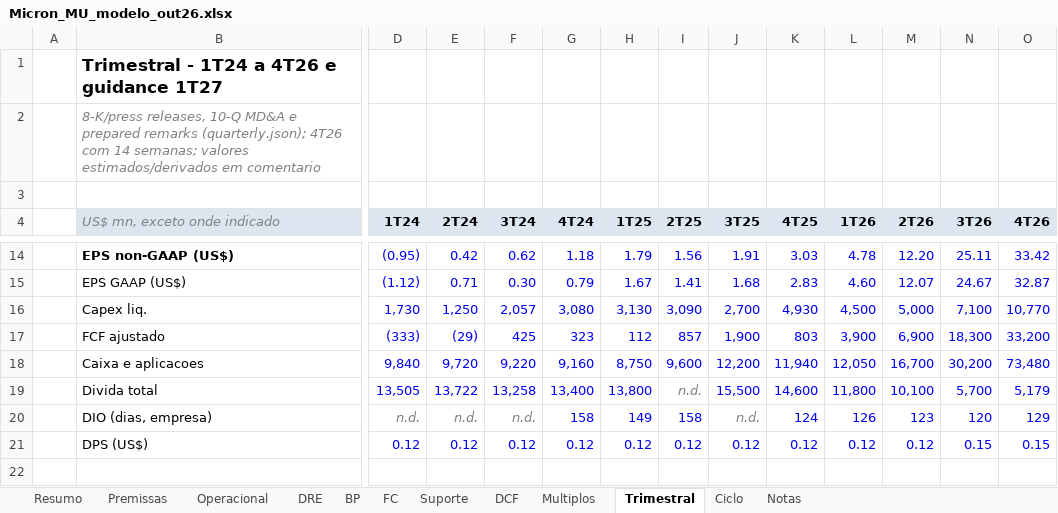
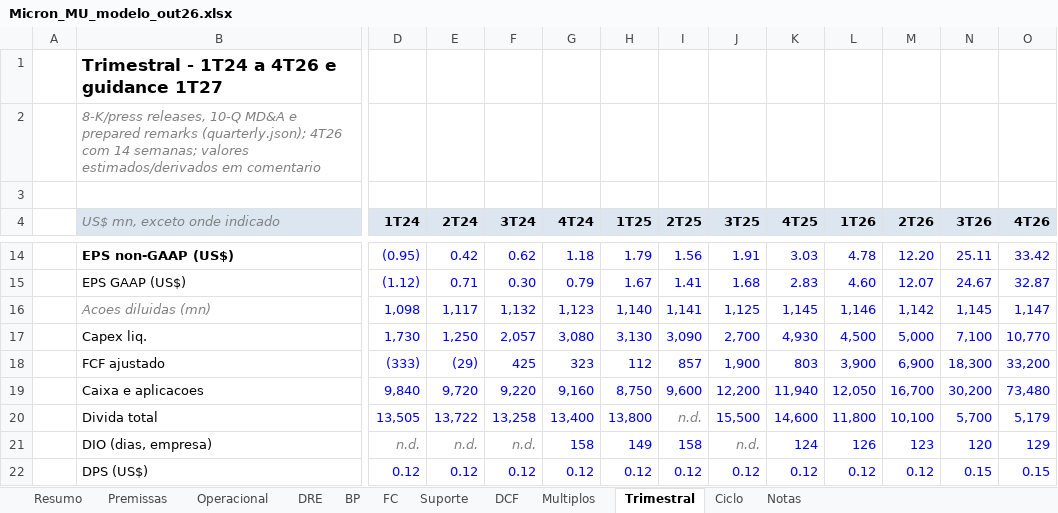
Before and after one commit to pedroigcpartners/IM, an Excel workbook: models/Micron_MU_modelo_out26.xlsx, sheet Trimestral, drawn as a sheet; only a part is shown, gaps mark what is left out; the shorter side is filled out with more unchanged rows; values as stored, in another font and other column widths than the file's, no borders; rows hold the shown columns only; the diff names each change by its address in the sheet, - before the commit and + after, or states it on an @@ line.

```diff
--- a/models/Micron_MU_modelo_out26.xlsx (sheet Trimestral)
+++ b/models/Micron_MU_modelo_out26.xlsx (sheet Trimestral)
+row 16:  | Acoes diluidas (mn) | 1,098 | 1,117 | 1,132 | 1,123 | 1,140 | 1,141 | 1,125 | 1,145 | 1,146 | 1,142 | 1,145 | 1,147
```
Also changed, not shown: sheet Resumo, sheet DRE, formulas that keep their value.
